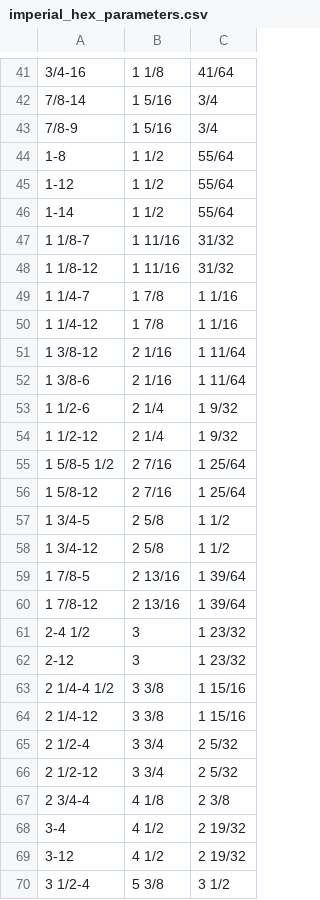
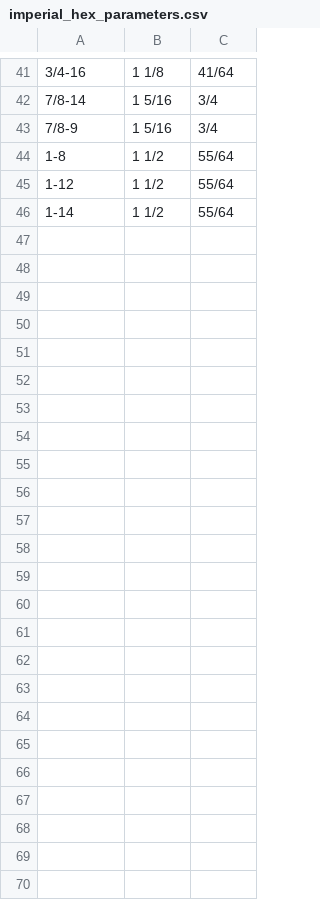
Before and after one commit to gumyr/cq_warehouse, a CSV file: src/cq_warehouse/imperial_hex_parameters.csv, drawn as a sheet; only a part is shown, gaps mark what is left out; the diff names each change by its address in the sheet, - before the commit and + after, or states it on an @@ line.

```diff
--- a/src/cq_warehouse/imperial_hex_parameters.csv
+++ b/src/cq_warehouse/imperial_hex_parameters.csv
-row 47: 1 1/8-7 | 1 11/16 | 31/32
-row 48: 1 1/8-12 | 1 11/16 | 31/32
-row 49: 1 1/4-7 | 1 7/8 | 1 1/16
-row 50: 1 1/4-12 | 1 7/8 | 1 1/16
-row 51: 1 3/8-12 | 2 1/16 | 1 11/64
-row 52: 1 3/8-6 | 2 1/16 | 1 11/64
-row 53: 1 1/2-6 | 2 1/4 | 1 9/32
-row 54: 1 1/2-12 | 2 1/4 | 1 9/32
-row 55: 1 5/8-5 1/2 | 2 7/16 | 1 25/64
-row 56: 1 5/8-12 | 2 7/16 | 1 25/64
-row 57: 1 3/4-5 | 2 5/8 | 1 1/2
-row 58: 1 3/4-12 | 2 5/8 | 1 1/2
-row 59: 1 7/8-5 | 2 13/16 | 1 39/64
-row 60: 1 7/8-12 | 2 13/16 | 1 39/64
-row 61: 2-4 1/2 | 3 | 1 23/32
-row 62: 2-12 | 3 | 1 23/32
-row 63: 2 1/4-4 1/2 | 3 3/8 | 1 15/16
-row 64: 2 1/4-12 | 3 3/8 | 1 15/16
-row 65: 2 1/2-4 | 3 3/4 | 2 5/32
-row 66: 2 1/2-12 | 3 3/4 | 2 5/32
-row 67: 2 3/4-4 | 4 1/8 | 2 3/8
-row 68: 3-4 | 4 1/2 | 2 19/32
-row 69: 3-12 | 4 1/2 | 2 19/32
-row 70: 3 1/2-4 | 5 3/8 | 3 1/2
```
Also changed, not shown: src/cq_warehouse/metric_hex_parameters.csv, 3 other files.
